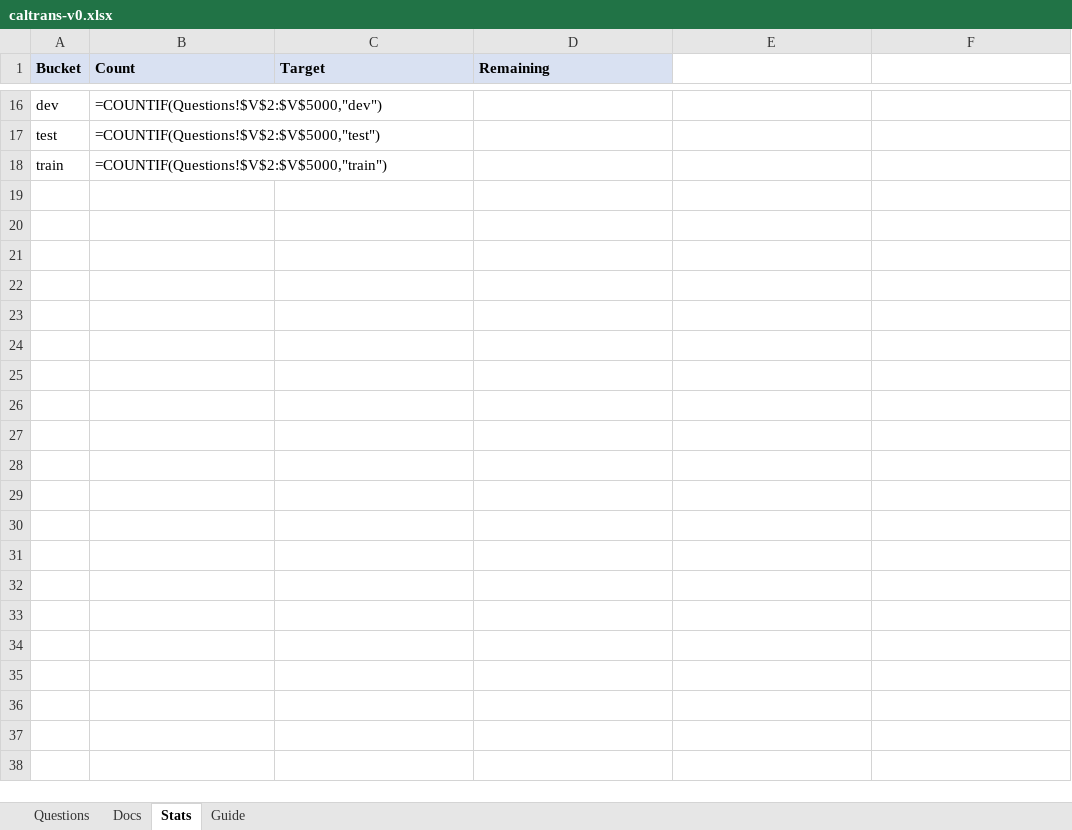
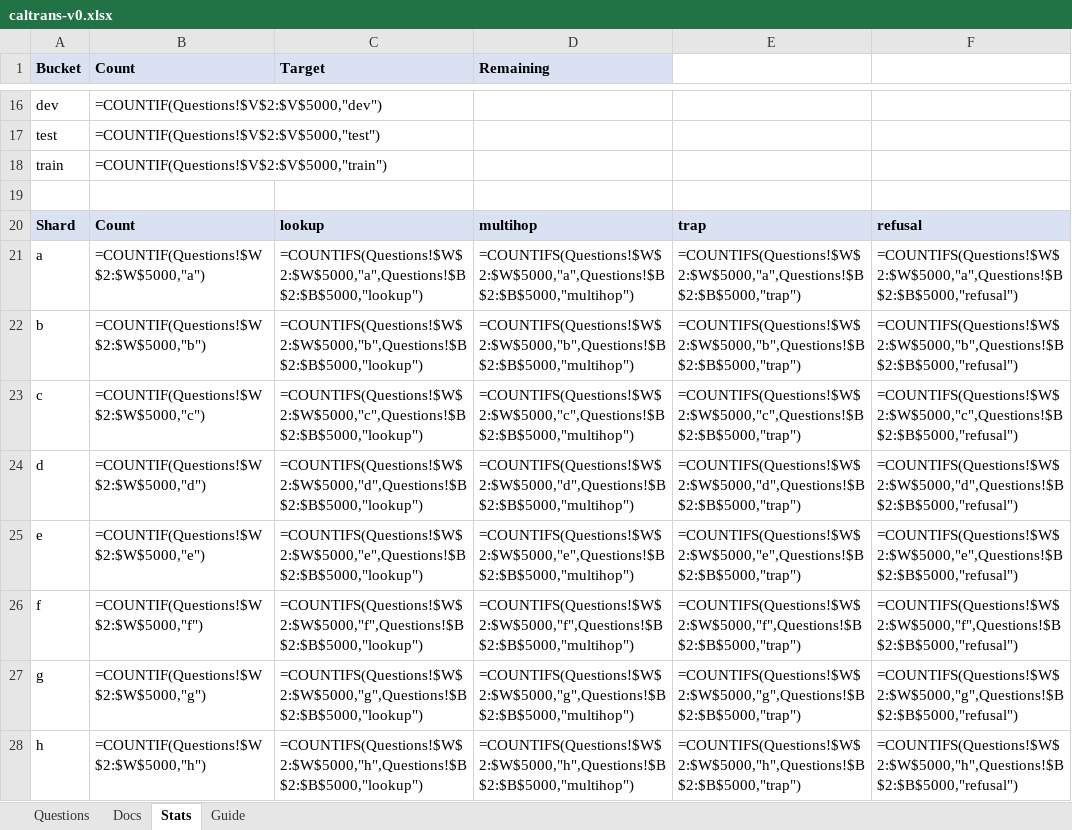
Before and after one commit to robertdenison56/EngineeringKnowledge, an Excel workbook: research/questions/caltrans-v0.xlsx, sheet Stats, drawn as a sheet; only a part is shown, gaps mark what is left out; values as stored, in another font and other column widths than the file's, no borders; formulas without a stored value are shown as written; the diff names each change by its address in the sheet, - before the commit and + after, or states it on an @@ line.

```diff
--- a/research/questions/caltrans-v0.xlsx (sheet Stats)
+++ b/research/questions/caltrans-v0.xlsx (sheet Stats)
+row 19: (empty)
+row 20: Shard | Count | lookup | multihop | trap | refusal
+row 21: a | =COUNTIF(Questions!$W$2:$W$5000,"a") | =COUNTIFS(Questions!$W$2:$W$5000,"a",Questions!$B$2:$B$5000,"lookup") | =COUNTIFS(Questions!$W$2:$W$5000,"a",Questions!$B$2:$B$5000,"multihop") | =COUNTIFS(Questions!$W$2:$W$5000,"a",Questions!$B$2:$B$5000,"trap") | =COUNTIFS(Questions!$W$2:$W$5000,"a",Questions!$B$2:$B$5000,"refusal")
+row 22: b | =COUNTIF(Questions!$W$2:$W$5000,"b") | =COUNTIFS(Questions!$W$2:$W$5000,"b",Questions!$B$2:$B$5000,"lookup") | =COUNTIFS(Questions!$W$2:$W$5000,"b",Questions!$B$2:$B$5000,"multihop") | =COUNTIFS(Questions!$W$2:$W$5000,"b",Questions!$B$2:$B$5000,"trap") | =COUNTIFS(Questions!$W$2:$W$5000,"b",Questions!$B$2:$B$5000,"refusal")
+row 23: c | =COUNTIF(Questions!$W$2:$W$5000,"c") | =COUNTIFS(Questions!$W$2:$W$5000,"c",Questions!$B$2:$B$5000,"lookup") | =COUNTIFS(Questions!$W$2:$W$5000,"c",Questions!$B$2:$B$5000,"multihop") | =COUNTIFS(Questions!$W$2:$W$5000,"c",Questions!$B$2:$B$5000,"trap") | =COUNTIFS(Questions!$W$2:$W$5000,"c",Questions!$B$2:$B$5000,"refusal")
+row 24: d | =COUNTIF(Questions!$W$2:$W$5000,"d") | =COUNTIFS(Questions!$W$2:$W$5000,"d",Questions!$B$2:$B$5000,"lookup") | =COUNTIFS(Questions!$W$2:$W$5000,"d",Questions!$B$2:$B$5000,"multihop") | =COUNTIFS(Questions!$W$2:$W$5000,"d",Questions!$B$2:$B$5000,"trap") | =COUNTIFS(Questions!$W$2:$W$5000,"d",Questions!$B$2:$B$5000,"refusal")
+row 25: e | =COUNTIF(Questions!$W$2:$W$5000,"e") | =COUNTIFS(Questions!$W$2:$W$5000,"e",Questions!$B$2:$B$5000,"lookup") | =COUNTIFS(Questions!$W$2:$W$5000,"e",Questions!$B$2:$B$5000,"multihop") | =COUNTIFS(Questions!$W$2:$W$5000,"e",Questions!$B$2:$B$5000,"trap") | =COUNTIFS(Questions!$W$2:$W$5000,"e",Questions!$B$2:$B$5000,"refusal")
+row 26: f | =COUNTIF(Questions!$W$2:$W$5000,"f") | =COUNTIFS(Questions!$W$2:$W$5000,"f",Questions!$B$2:$B$5000,"lookup") | =COUNTIFS(Questions!$W$2:$W$5000,"f",Questions!$B$2:$B$5000,"multihop") | =COUNTIFS(Questions!$W$2:$W$5000,"f",Questions!$B$2:$B$5000,"trap") | =COUNTIFS(Questions!$W$2:$W$5000,"f",Questions!$B$2:$B$5000,"refusal")
+row 27: g | =COUNTIF(Questions!$W$2:$W$5000,"g") | =COUNTIFS(Questions!$W$2:$W$5000,"g",Questions!$B$2:$B$5000,"lookup") | =COUNTIFS(Questions!$W$2:$W$5000,"g",Questions!$B$2:$B$5000,"multihop") | =COUNTIFS(Questions!$W$2:$W$5000,"g",Questions!$B$2:$B$5000,"trap") | =COUNTIFS(Questions!$W$2:$W$5000,"g",Questions!$B$2:$B$5000,"refusal")
+row 28: h | =COUNTIF(Questions!$W$2:$W$5000,"h") | =COUNTIFS(Questions!$W$2:$W$5000,"h",Questions!$B$2:$B$5000,"lookup") | =COUNTIFS(Questions!$W$2:$W$5000,"h",Questions!$B$2:$B$5000,"multihop") | =COUNTIFS(Questions!$W$2:$W$5000,"h",Questions!$B$2:$B$5000,"trap") | =COUNTIFS(Questions!$W$2:$W$5000,"h",Questions!$B$2:$B$5000,"refusal")
```
Also changed, not shown: sheet Questions, sheet Guide, 11 other files.
